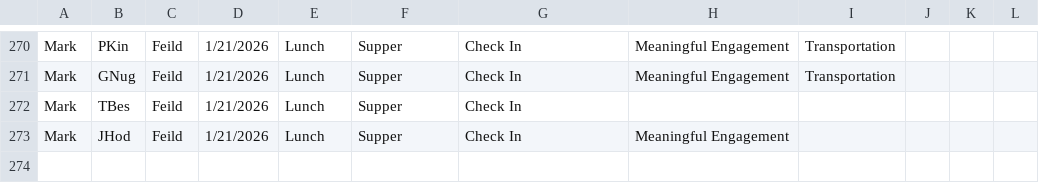
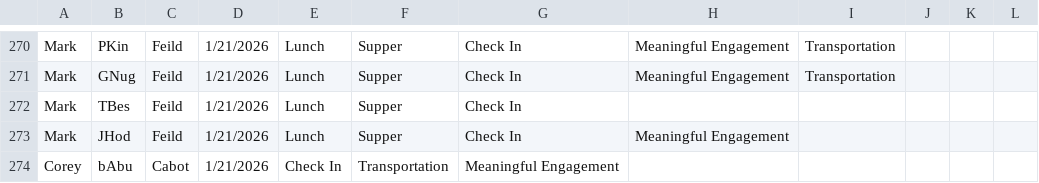
Before and after one commit to rcahill-code/homes-live, a CSV file: data/homes.csv, drawn as a sheet; only a part is shown, gaps mark what is left out; the diff names each change by its address in the sheet, - before the commit and + after, or states it on an @@ line.

```diff
--- a/data/homes.csv
+++ b/data/homes.csv
+row 274: Corey | bAbu | Cabot | 1/21/2026 | Check In | Transportation | Meaningful Engagement
```
